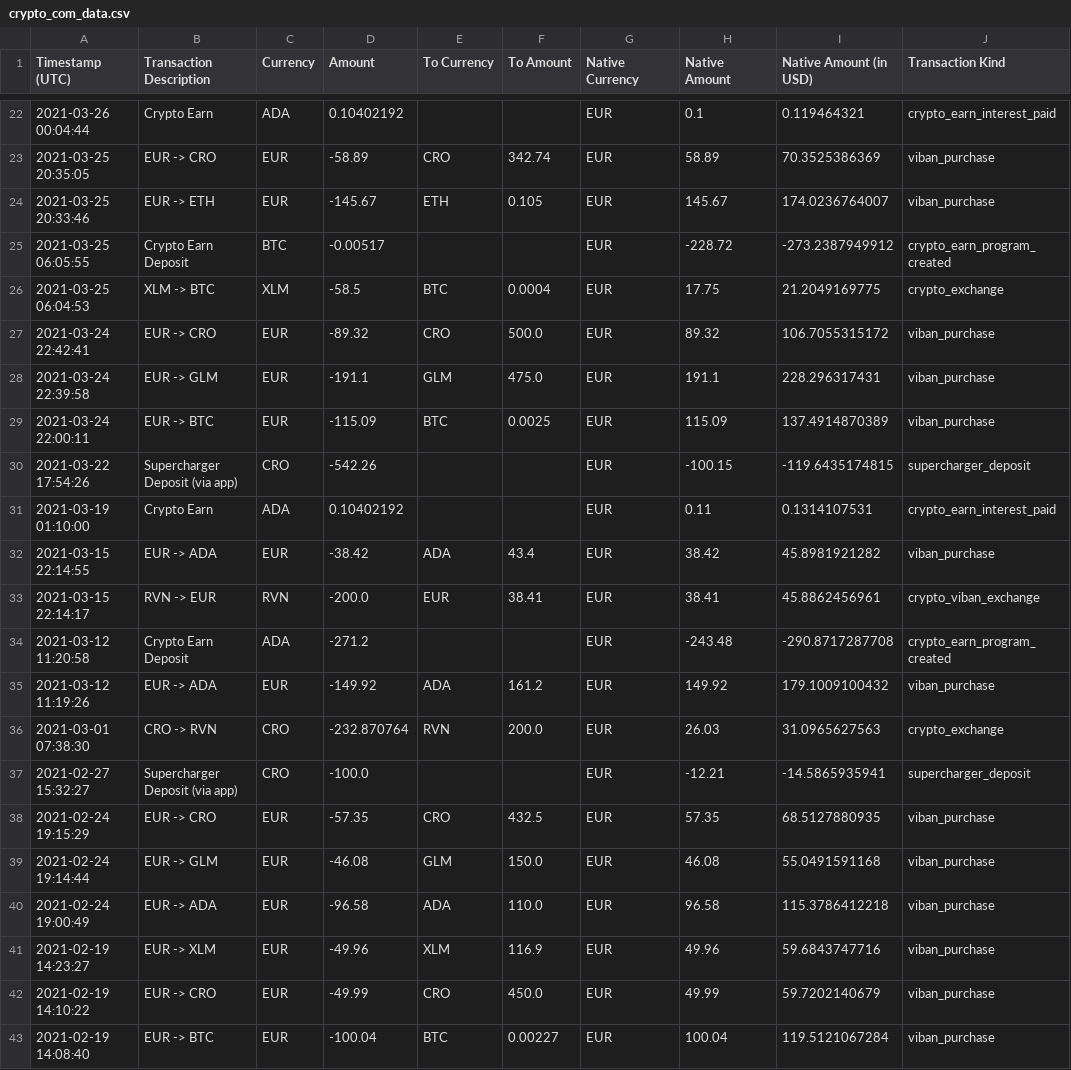
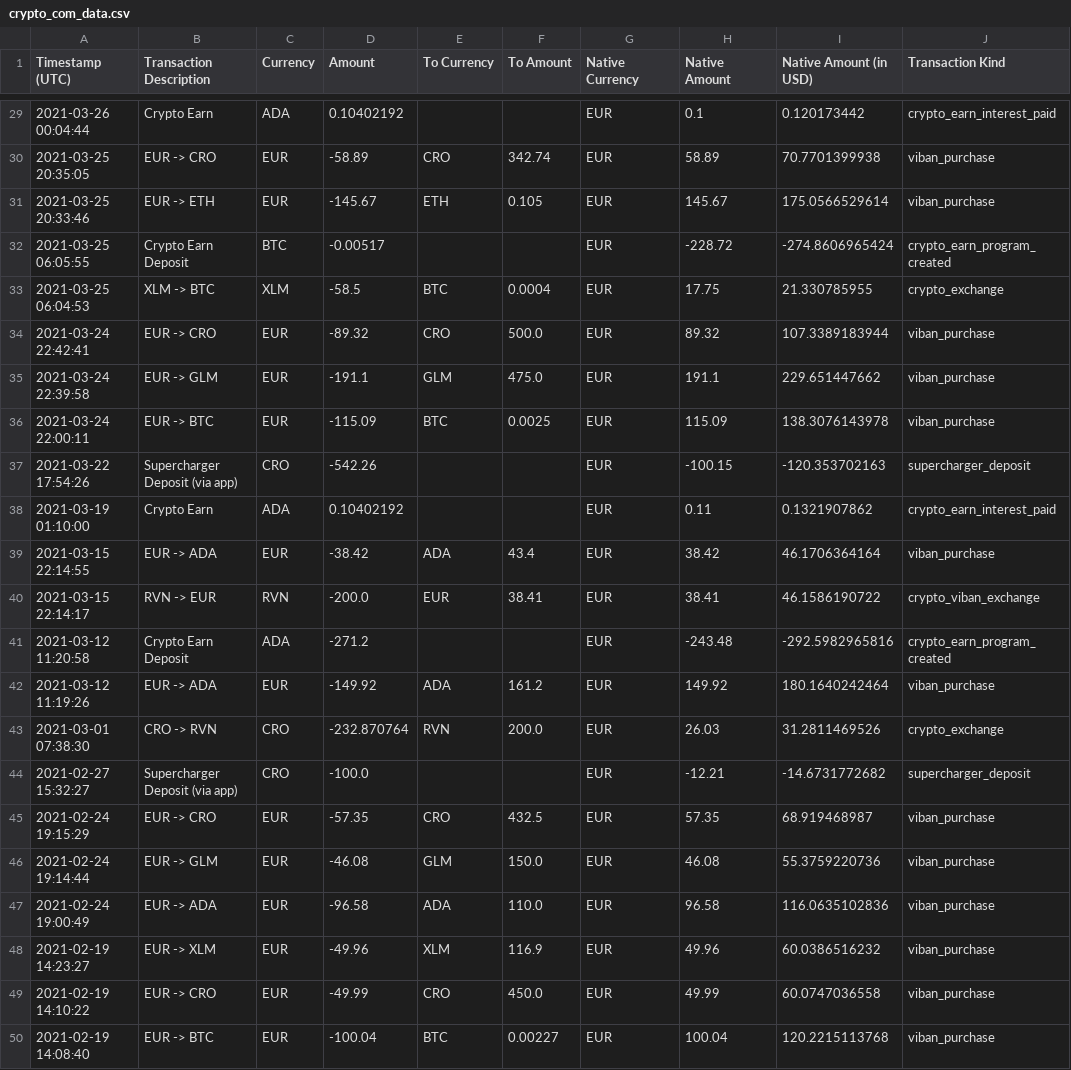
Before and after one commit to Nodgez/Crypto-Tracker, a CSV file: Assets/StreamingAssets/crypto_com_data.csv, drawn as a sheet; only a part is shown, gaps mark what is left out; the diff covers the shown part only.

```diff
--- a/Assets/StreamingAssets/crypto_com_data.csv
+++ b/Assets/StreamingAssets/crypto_com_data.csv
@@ -22,22 +29,22 @@ Timestamp (UTC),Transaction Description,Currency,Amount,To Currency,To Amount,Na
-2021-03-26 00:04:44,Crypto Earn,ADA,0.10402192,,,EUR,0.1,0.119464321,crypto_earn_interest_paid
-2021-03-25 20:35:05,EUR -> CRO,EUR,-58.89,CRO,342.74,EUR,58.89,70.3525386369,viban_purchase
-2021-03-25 20:33:46,EUR -> ETH,EUR,-145.67,ETH,0.105,EUR,145.67,174.0236764007,viban_purchase
-2021-03-25 06:05:55,Crypto Earn Deposit,BTC,-0.00517,,,EUR,-228.72,-273.2387949912,crypto_earn_program_created
-2021-03-25 06:04:53,XLM -> BTC,XLM,-58.5,BTC,0.0004,EUR,17.75,21.2049169775,crypto_exchange
-2021-03-24 22:42:41,EUR -> CRO,EUR,-89.32,CRO,500.0,EUR,89.32,106.7055315172,viban_purchase
-2021-03-24 22:39:58,EUR -> GLM,EUR,-191.1,GLM,475.0,EUR,191.1,228.296317431,viban_purchase
-2021-03-24 22:00:11,EUR -> BTC,EUR,-115.09,BTC,0.0025,EUR,115.09,137.4914870389,viban_purchase
-2021-03-22 17:54:26,Supercharger Deposit (via app),CRO,-542.26,,,EUR,-100.15,-119.6435174815,supercharger_deposit
-2021-03-19 01:10:00,Crypto Earn,ADA,0.10402192,,,EUR,0.11,0.1314107531,crypto_earn_interest_paid
-2021-03-15 22:14:55,EUR -> ADA,EUR,-38.42,ADA,43.4,EUR,38.42,45.8981921282,viban_purchase
-2021-03-15 22:14:17,RVN -> EUR,RVN,-200.0,EUR,38.41,EUR,38.41,45.8862456961,crypto_viban_exchange
-2021-03-12 11:20:58,Crypto Earn Deposit,ADA,-271.2,,,EUR,-243.48,-290.8717287708,crypto_earn_program_created
-2021-03-12 11:19:26,EUR -> ADA,EUR,-149.92,ADA,161.2,EUR,149.92,179.1009100432,viban_purchase
-2021-03-01 07:38:30,CRO -> RVN,CRO,-232.870764,RVN,200.0,EUR,26.03,31.0965627563,crypto_exchange
-2021-02-27 15:32:27,Supercharger Deposit (via app),CRO,-100.0,,,EUR,-12.21,-14.5865935941,supercharger_deposit
-2021-02-24 19:15:29,EUR -> CRO,EUR,-57.35,CRO,432.5,EUR,57.35,68.5127880935,viban_purchase
-2021-02-24 19:14:44,EUR -> GLM,EUR,-46.08,GLM,150.0,EUR,46.08,55.0491591168,viban_purchase
-2021-02-24 19:00:49,EUR -> ADA,EUR,-96.58,ADA,110.0,EUR,96.58,115.3786412218,viban_purchase
-2021-02-19 14:23:27,EUR -> XLM,EUR,-49.96,XLM,116.9,EUR,49.96,59.6843747716,viban_purchase
-2021-02-19 14:10:22,EUR -> CRO,EUR,-49.99,CRO,450.0,EUR,49.99,59.7202140679,viban_purchase
-2021-02-19 14:08:40,EUR -> BTC,EUR,-100.04,BTC,0.00227,EUR,100.04,119.5121067284,viban_purchase
+2021-03-26 00:04:44,Crypto Earn,ADA,0.10402192,,,EUR,0.1,0.120173442,crypto_earn_interest_paid
+2021-03-25 20:35:05,EUR -> CRO,EUR,-58.89,CRO,342.74,EUR,58.89,70.7701399938,viban_purchase
+2021-03-25 20:33:46,EUR -> ETH,EUR,-145.67,ETH,0.105,EUR,145.67,175.0566529614,viban_purchase
+2021-03-25 06:05:55,Crypto Earn Deposit,BTC,-0.00517,,,EUR,-228.72,-274.8606965424,crypto_earn_program_created
+2021-03-25 06:04:53,XLM -> BTC,XLM,-58.5,BTC,0.0004,EUR,17.75,21.330785955,crypto_exchange
+2021-03-24 22:42:41,EUR -> CRO,EUR,-89.32,CRO,500.0,EUR,89.32,107.3389183944,viban_purchase
+2021-03-24 22:39:58,EUR -> GLM,EUR,-191.1,GLM,475.0,EUR,191.1,229.651447662,viban_purchase
+2021-03-24 22:00:11,EUR -> BTC,EUR,-115.09,BTC,0.0025,EUR,115.09,138.3076143978,viban_purchase
+2021-03-22 17:54:26,Supercharger Deposit (via app),CRO,-542.26,,,EUR,-100.15,-120.353702163,supercharger_deposit
+2021-03-19 01:10:00,Crypto Earn,ADA,0.10402192,,,EUR,0.11,0.1321907862,crypto_earn_interest_paid
+2021-03-15 22:14:55,EUR -> ADA,EUR,-38.42,ADA,43.4,EUR,38.42,46.1706364164,viban_purchase
+2021-03-15 22:14:17,RVN -> EUR,RVN,-200.0,EUR,38.41,EUR,38.41,46.1586190722,crypto_viban_exchange
+2021-03-12 11:20:58,Crypto Earn Deposit,ADA,-271.2,,,EUR,-243.48,-292.5982965816,crypto_earn_program_created
+2021-03-12 11:19:26,EUR -> ADA,EUR,-149.92,ADA,161.2,EUR,149.92,180.1640242464,viban_purchase
+2021-03-01 07:38:30,CRO -> RVN,CRO,-232.870764,RVN,200.0,EUR,26.03,31.2811469526,crypto_exchange
+2021-02-27 15:32:27,Supercharger Deposit (via app),CRO,-100.0,,,EUR,-12.21,-14.6731772682,supercharger_deposit
+2021-02-24 19:15:29,EUR -> CRO,EUR,-57.35,CRO,432.5,EUR,57.35,68.919468987,viban_purchase
+2021-02-24 19:14:44,EUR -> GLM,EUR,-46.08,GLM,150.0,EUR,46.08,55.3759220736,viban_purchase
+2021-02-24 19:00:49,EUR -> ADA,EUR,-96.58,ADA,110.0,EUR,96.58,116.0635102836,viban_purchase
+2021-02-19 14:23:27,EUR -> XLM,EUR,-49.96,XLM,116.9,EUR,49.96,60.0386516232,viban_purchase
+2021-02-19 14:10:22,EUR -> CRO,EUR,-49.99,CRO,450.0,EUR,49.99,60.0747036558,viban_purchase
+2021-02-19 14:08:40,EUR -> BTC,EUR,-100.04,BTC,0.00227,EUR,100.04,120.2215113768,viban_purchase
```
Also changed, not shown: 7 added rows and 20 edited cells elsewhere in this file, 6 other files.
